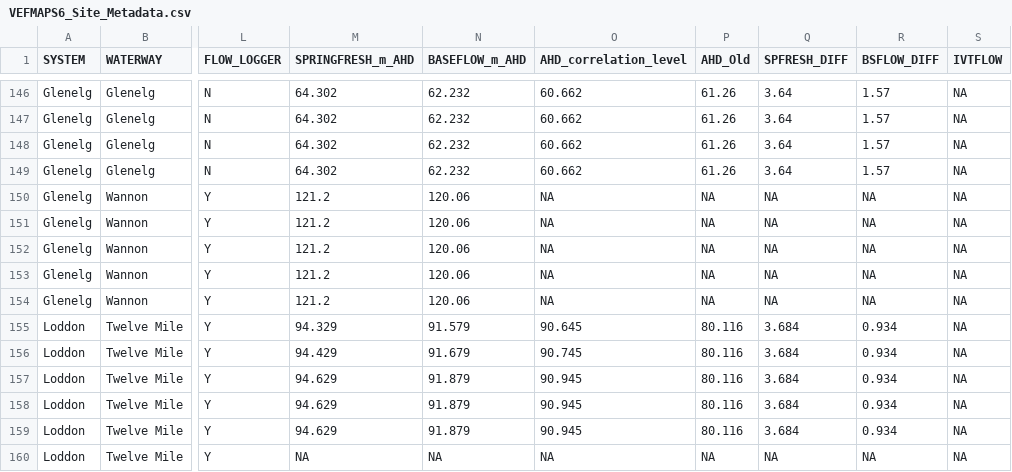
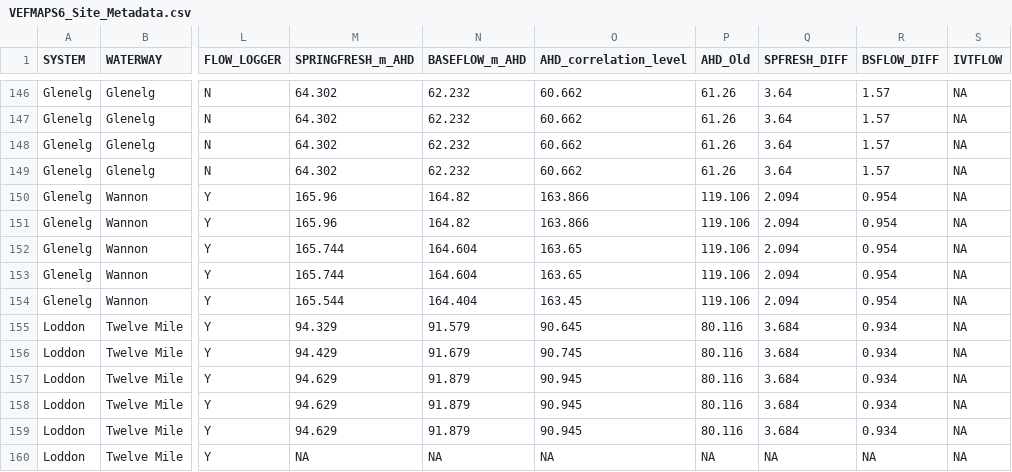
Before and after one commit to egouldo/VEFMAP_VEG_Stage6, a CSV file: data/raw_data/site_data/VEFMAPS6_Site_Metadata.csv, drawn as a sheet; only a part is shown, gaps mark what is left out; the diff names each change by its address in the sheet, - before the commit and + after, or states it on an @@ line.

Commit message:
Wannon flow data correlation #23

```diff
--- a/data/raw_data/site_data/VEFMAPS6_Site_Metadata.csv
+++ b/data/raw_data/site_data/VEFMAPS6_Site_Metadata.csv
-M150:M151 (SPRINGFRESH_m_AHD): 121.2
+M150:M151 (SPRINGFRESH_m_AHD): 165.96
-N150:N151 (BASEFLOW_m_AHD): 120.06
+N150:N151 (BASEFLOW_m_AHD): 164.82
-O150:O151 (AHD_correlation_level): NA
+O150:O151 (AHD_correlation_level): 163.866
-P150:P154 (AHD_Old): NA
+P150:P154 (AHD_Old): 119.106
-Q150:Q154 (SPFRESH_DIFF): NA
+Q150:Q154 (SPFRESH_DIFF): 2.094
-R150:R154 (BSFLOW_DIFF): NA
+R150:R154 (BSFLOW_DIFF): 0.954
-M152:M153 (SPRINGFRESH_m_AHD): 121.2
+M152:M153 (SPRINGFRESH_m_AHD): 165.744
-N152:N153 (BASEFLOW_m_AHD): 120.06
+N152:N153 (BASEFLOW_m_AHD): 164.604
-O152:O153 (AHD_correlation_level): NA
+O152:O153 (AHD_correlation_level): 163.65
-M154 (SPRINGFRESH_m_AHD): 121.2
+M154 (SPRINGFRESH_m_AHD): 165.544
-N154 (BASEFLOW_m_AHD): 120.06
+N154 (BASEFLOW_m_AHD): 164.404
-O154 (AHD_correlation_level): NA
+O154 (AHD_correlation_level): 163.45
```
Also changed, not shown: data/raw_data/site_data/GPS_All.csv.
